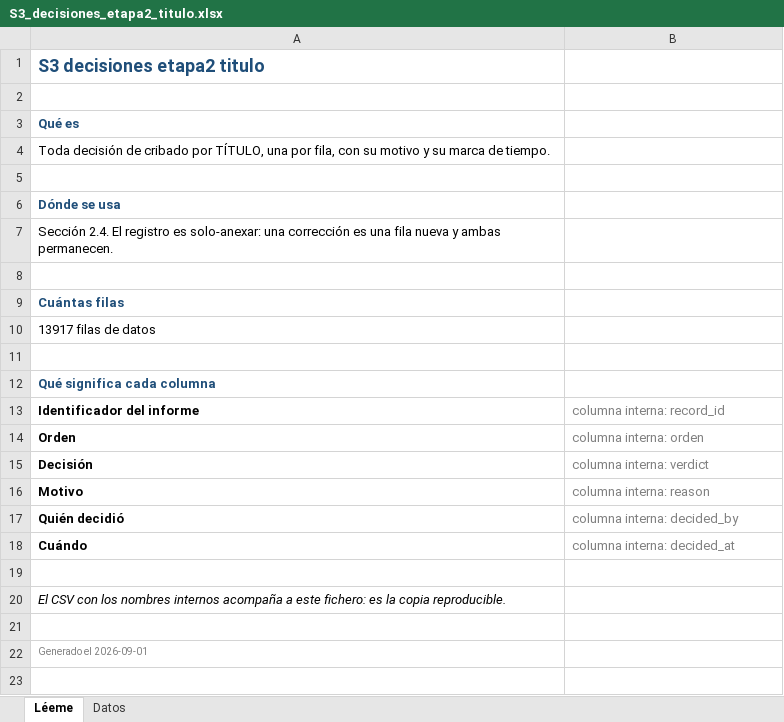
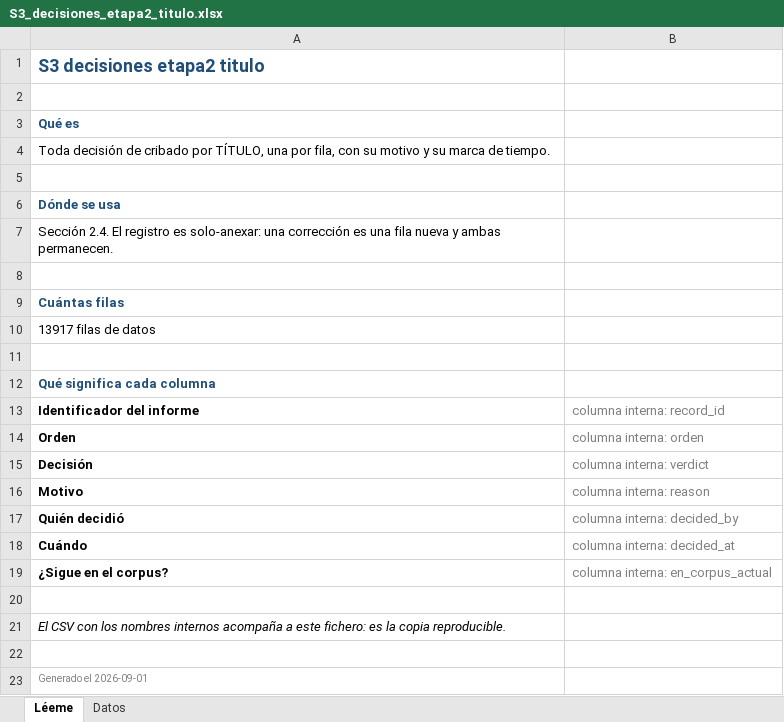
Before and after one commit to DANNY-LAB93/clo-author, an Excel workbook: verificables revisión sistemática/S3_decisiones_etapa2_titulo.xlsx, sheet Léeme, drawn as a sheet; values as stored, in another font and other column widths than the file's, no borders; the diff names each change by its address in the sheet, - before the commit and + after, or states it on an @@ line.

```diff
--- a/verificables revisión sistemática/S3_decisiones_etapa2_titulo.xlsx (sheet Léeme)
+++ b/verificables revisión sistemática/S3_decisiones_etapa2_titulo.xlsx (sheet Léeme)
+row 19: ¿Sigue en el corpus? | columna interna: en_corpus_actual
```
Also changed, not shown: sheet Datos, verificables revisión sistemática/S10_idioma_verificado_sobre_texto_completo.xlsx, verificables revisión sistemática/S3_decisiones_etapa3_resumen.xlsx, 39 other files.
